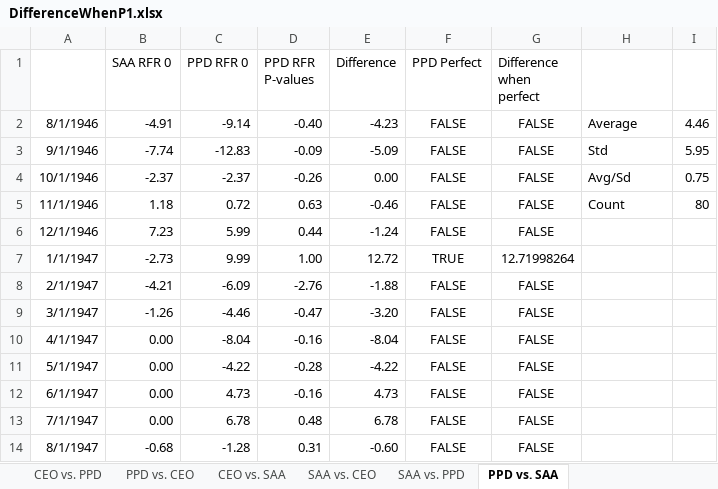
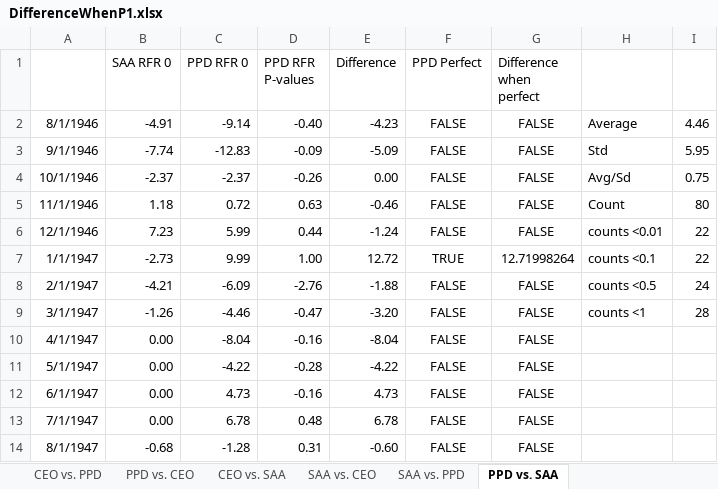
Before and after one commit to skipperafrosenborg/Thesis, an Excel workbook: Data/MonthlyReturns/Results/DifferenceWhenP1.xlsx, sheet PPD vs. SAA, drawn as a sheet; only a part is shown; values as stored, in another font and other column widths than the file's, no borders; the diff names each change by its address in the sheet, - before the commit and + after, or states it on an @@ line.

```diff
--- a/Data/MonthlyReturns/Results/DifferenceWhenP1.xlsx (sheet PPD vs. SAA)
+++ b/Data/MonthlyReturns/Results/DifferenceWhenP1.xlsx (sheet PPD vs. SAA)
-H6: (empty)
+H6: counts <0.01
-I6:I7: (empty)
+I6:I7: 22
-H7: (empty)
+H7: counts <0.1
-H8: (empty)
+H8: counts <0.5
-I8: (empty)
+I8: 24
-H9: (empty)
+H9: counts <1
-I9: (empty)
+I9: 28
```
Also changed, not shown: sheet CEO vs. PPD, sheet PPD vs. CEO, sheet CEO vs. SAA, sheet SAA vs. PPD, sheet SAA vs. CEO.
